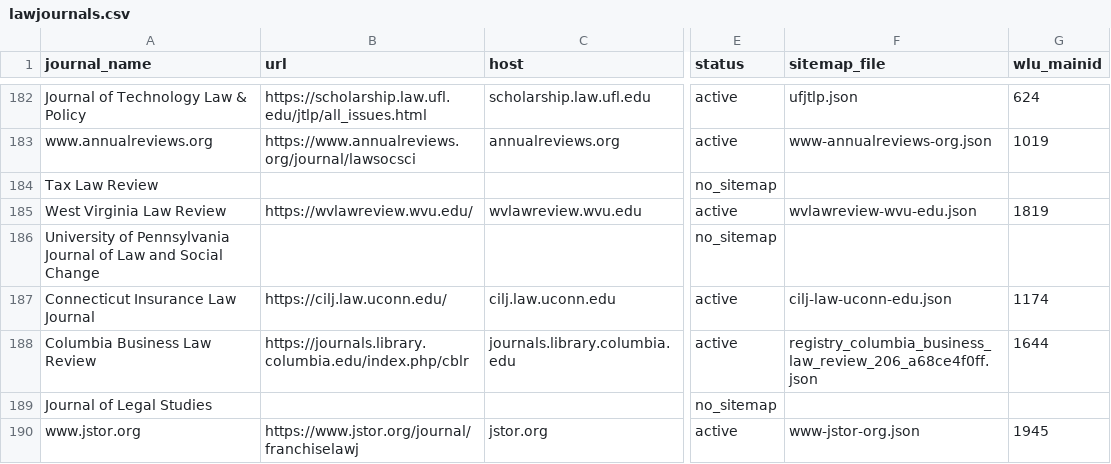
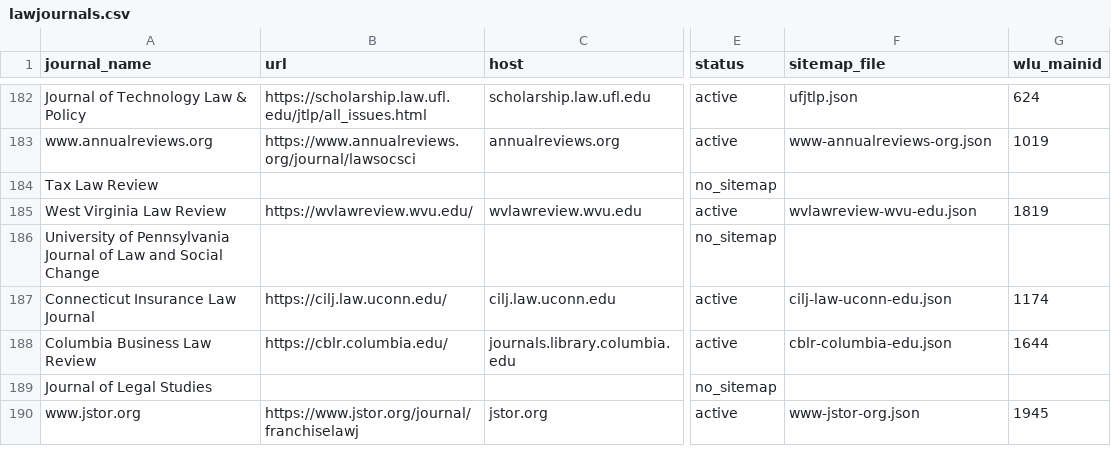
Before and after one commit to dbateyko/offprint, a CSV file: data/registry/lawjournals.csv, drawn as a sheet; only a part is shown, gaps mark what is left out; the diff covers the shown part only; the diff names each change by its address in the sheet, - before the commit and + after, or states it on an @@ line.

```diff
--- a/data/registry/lawjournals.csv
+++ b/data/registry/lawjournals.csv
-B188 (url): https://journals.library.columbia.edu/index.php/cblr
+B188 (url): https://cblr.columbia.edu/
-F188 (sitemap_file): registry_columbia_business_law_review_206_a68ce4f0ff.json
+F188 (sitemap_file): cblr-columbia-edu.json
```
Also changed, not shown: 35 edited cells elsewhere in this file, 14 other files.
